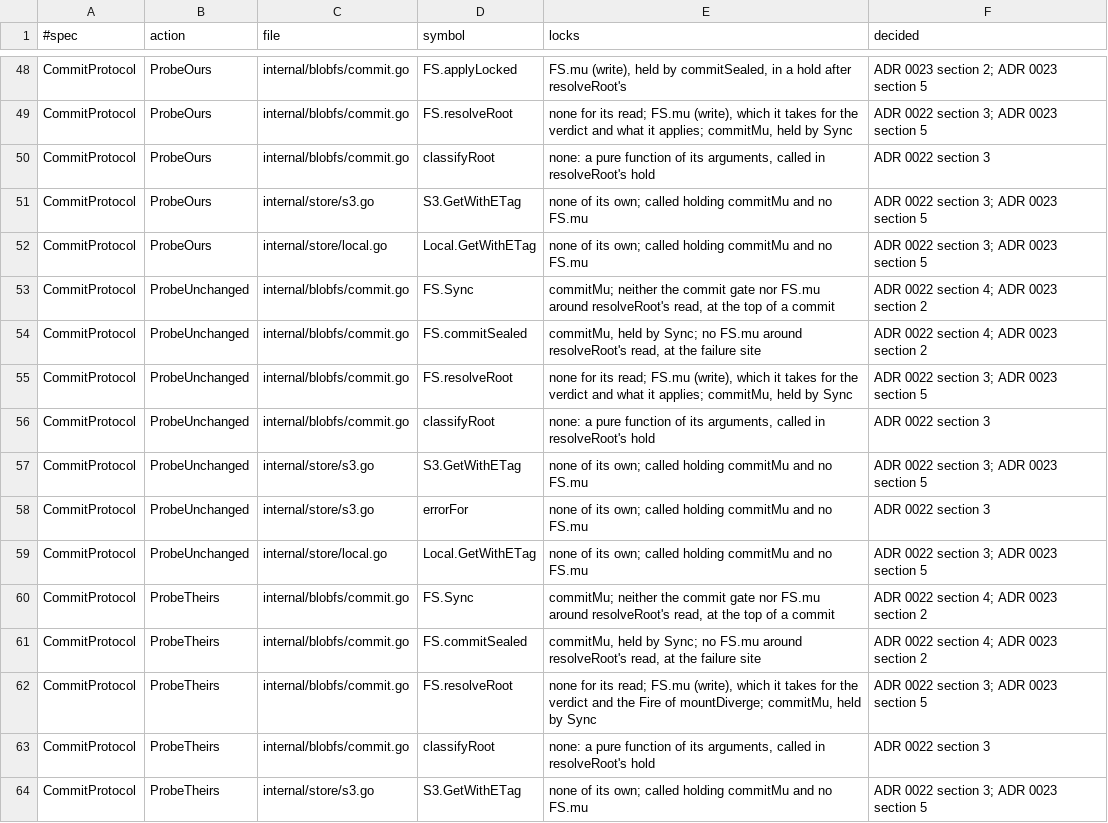
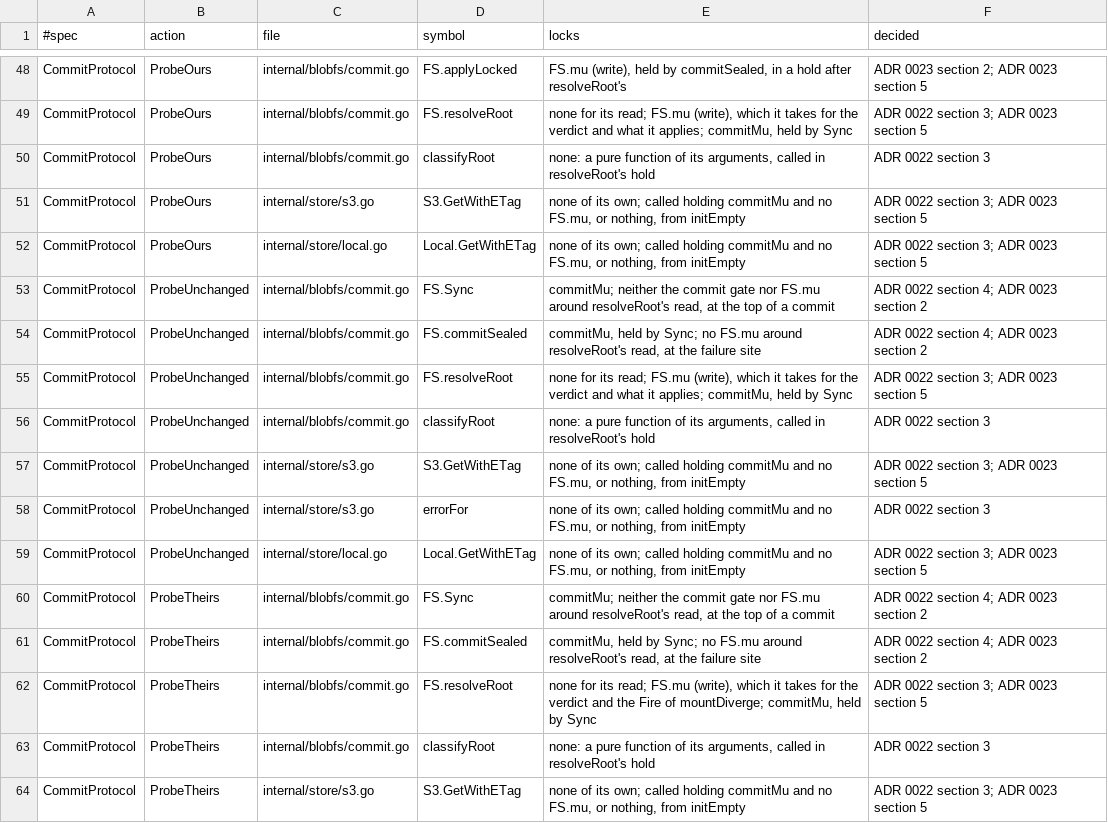
Before and after one commit to einot/StrataFS, a TSV file: docs/tla/trace.tsv, drawn as a sheet; only a part is shown, gaps mark what is left out; the diff covers the shown part only.

```diff
--- a/docs/tla/trace.tsv
+++ b/docs/tla/trace.tsv
@@ -50,4 +50,4 @@ CommitProtocol	ProbeOurs	internal/blobfs/commit.go	FS.resolveRoot	none for its r
 CommitProtocol	ProbeOurs	internal/blobfs/commit.go	classifyRoot	none: a pure function of its arguments, called in resolveRoot's hold	ADR 0022 section 3
-CommitProtocol	ProbeOurs	internal/store/s3.go	S3.GetWithETag	none of its own; called holding commitMu and no FS.mu	ADR 0022 section 3; ADR 0023 section 5
-CommitProtocol	ProbeOurs	internal/store/local.go	Local.GetWithETag	none of its own; called holding commitMu and no FS.mu	ADR 0022 section 3; ADR 0023 section 5
+CommitProtocol	ProbeOurs	internal/store/s3.go	S3.GetWithETag	none of its own; called holding commitMu and no FS.mu, or nothing, from initEmpty	ADR 0022 section 3; ADR 0023 section 5
+CommitProtocol	ProbeOurs	internal/store/local.go	Local.GetWithETag	none of its own; called holding commitMu and no FS.mu, or nothing, from initEmpty	ADR 0022 section 3; ADR 0023 section 5
 CommitProtocol	ProbeUnchanged	internal/blobfs/commit.go	FS.Sync	commitMu; neither the commit gate nor FS.mu around resolveRoot's read, at the top of a commit	ADR 0022 section 4; ADR 0023 section 2
@@ -56,5 +56,5 @@ CommitProtocol	ProbeUnchanged	internal/blobfs/commit.go	FS.resolveRoot	none for
 CommitProtocol	ProbeUnchanged	internal/blobfs/commit.go	classifyRoot	none: a pure function of its arguments, called in resolveRoot's hold	ADR 0022 section 3
-CommitProtocol	ProbeUnchanged	internal/store/s3.go	S3.GetWithETag	none of its own; called holding commitMu and no FS.mu	ADR 0022 section 3; ADR 0023 section 5
-CommitProtocol	ProbeUnchanged	internal/store/s3.go	errorFor	none of its own; called holding commitMu and no FS.mu	ADR 0022 section 3
-CommitProtocol	ProbeUnchanged	internal/store/local.go	Local.GetWithETag	none of its own; called holding commitMu and no FS.mu	ADR 0022 section 3; ADR 0023 section 5
+CommitProtocol	ProbeUnchanged	internal/store/s3.go	S3.GetWithETag	none of its own; called holding commitMu and no FS.mu, or nothing, from initEmpty	ADR 0022 section 3; ADR 0023 section 5
+CommitProtocol	ProbeUnchanged	internal/store/s3.go	errorFor	none of its own; called holding commitMu and no FS.mu, or nothing, from initEmpty	ADR 0022 section 3
+CommitProtocol	ProbeUnchanged	internal/store/local.go	Local.GetWithETag	none of its own; called holding commitMu and no FS.mu, or nothing, from initEmpty	ADR 0022 section 3; ADR 0023 section 5
 CommitProtocol	ProbeTheirs	internal/blobfs/commit.go	FS.Sync	commitMu; neither the commit gate nor FS.mu around resolveRoot's read, at the top of a commit	ADR 0022 section 4; ADR 0023 section 2
@@ -63,2 +63,2 @@ CommitProtocol	ProbeTheirs	internal/blobfs/commit.go	FS.resolveRoot	none for its
 CommitProtocol	ProbeTheirs	internal/blobfs/commit.go	classifyRoot	none: a pure function of its arguments, called in resolveRoot's hold	ADR 0022 section 3
-CommitProtocol	ProbeTheirs	internal/store/s3.go	S3.GetWithETag	none of its own; called holding commitMu and no FS.mu	ADR 0022 section 3; ADR 0023 section 5
+CommitProtocol	ProbeTheirs	internal/store/s3.go	S3.GetWithETag	none of its own; called holding commitMu and no FS.mu, or nothing, from initEmpty	ADR 0022 section 3; ADR 0023 section 5
```
Also changed, not shown: 19 edited cells elsewhere in this file, 3 other files.
